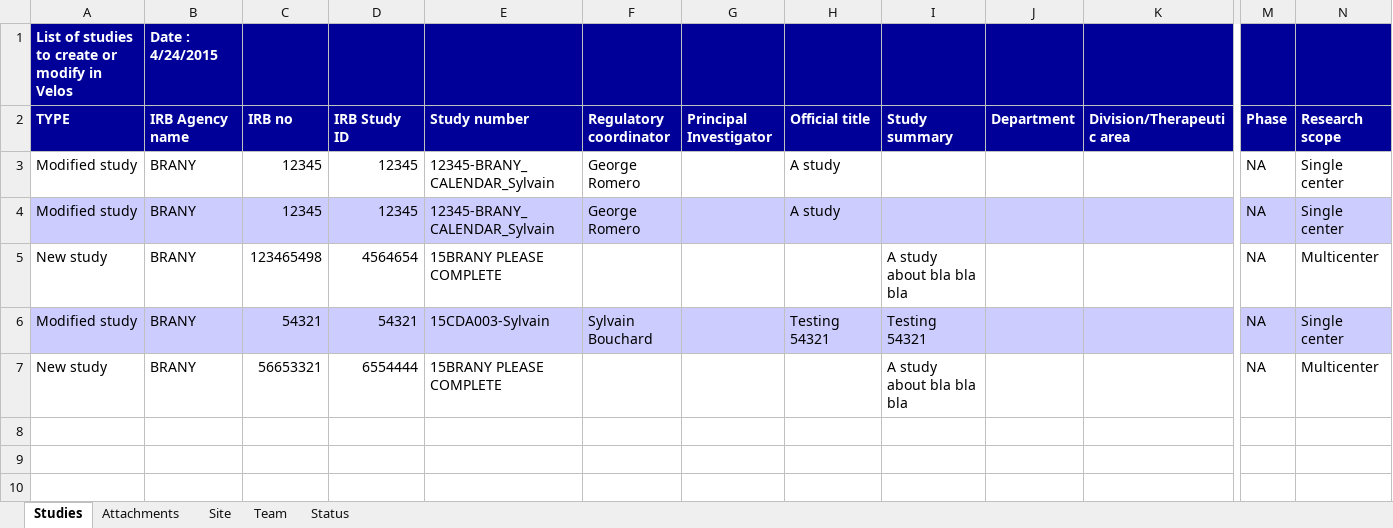
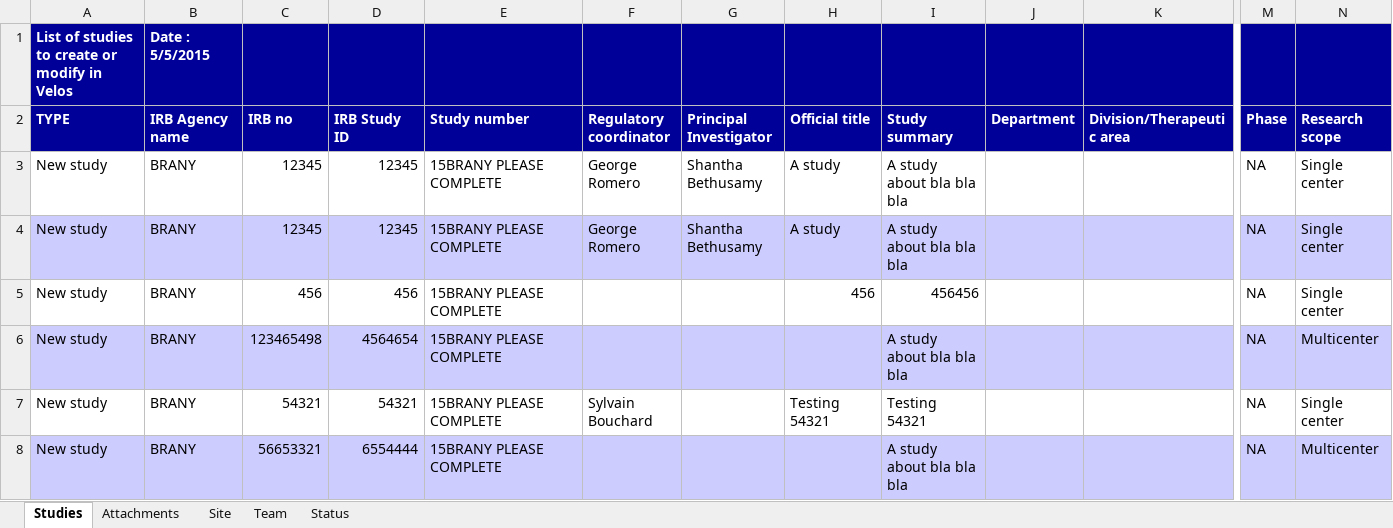
Before and after one commit to sylvainboutch/IrbAnalyser, an Excel workbook: IrbAnalyser/654654.xlsx, sheet Studies, drawn as a sheet; only a part is shown, gaps mark what is left out; values as stored, in another font and other column widths than the file's, no borders; addresses are those after the commit; rows hold the shown columns only; the diff covers the shown part only; the diff names each change by its address in the sheet, - before the commit and + after, or states it on an @@ line.

```diff
--- a/IrbAnalyser/654654.xlsx (sheet Studies)
+++ b/IrbAnalyser/654654.xlsx (sheet Studies)
-B1 (IRB Agency name): Date : 4/24/2015
+B1 (IRB Agency name): Date : 5/5/2015
-A3:A4 (TYPE): Modified study
+A3:A4 (TYPE): New study
-E3:E4 (Study number): 12345-BRANY_CALENDAR_Sylvain
+E3:E4 (Study number): 15BRANY PLEASE COMPLETE
-G3:G4 (Principal Investigator): (empty)
+G3:G4 (Principal Investigator): Shantha Bethusamy
-I3:I4 (Study summary): (empty)
+I3:I4 (Study summary): A study about bla bla bla
+row 5: New study | BRANY | 456 | 456 | 15BRANY PLEASE COMPLETE |  |  | 456 | 456456 |  |  | NA | Single center
-A6:N6 fill: none
+A6:N6 fill: #CCCCFF
-A7 (TYPE): Modified study
+A7 (TYPE): New study
-A7:N7 fill: #CCCCFF
+A7:N7 fill: none
-E7 (Study number): 15CDA003-Sylvain
+E7 (Study number): 15BRANY PLEASE COMPLETE
-A8:N8 fill: none
+A8:N8 fill: #CCCCFF
```
Also changed, not shown: cell formats elsewhere in this sheet, sheet Status, sheet Team, sheet Site, sheet Attachments, 2 other files.
